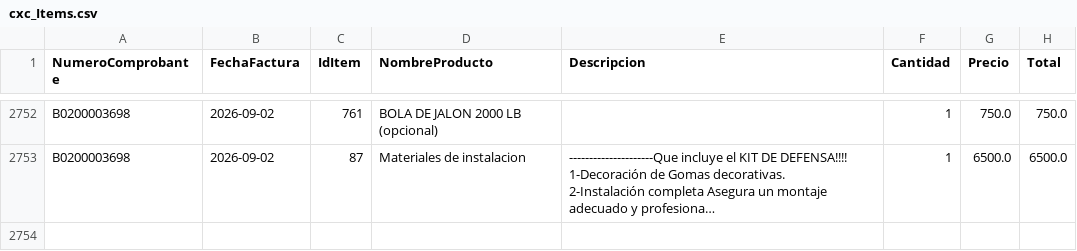
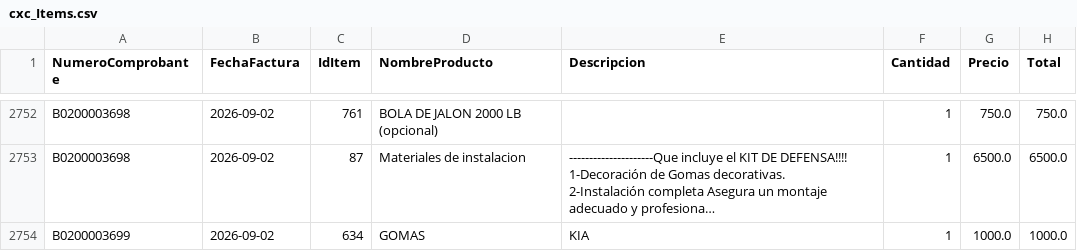
Before and after one commit to Osiris-14/reporte-cxc-alegra, a CSV file: cxc_Items.csv, drawn as a sheet; only a part is shown, gaps mark what is left out; long unchanged cells end in …; the diff names each change by its address in the sheet, - before the commit and + after, or states it on an @@ line.

```diff
--- a/cxc_Items.csv
+++ b/cxc_Items.csv
+row 2754: B0200003699 | 2026-09-02 | 634 | GOMAS | KIA | 1 | 1000.0 | 1000.0
```
Also changed, not shown: cxc_FactoringBanco.csv, cxc_Pagos.csv, 1 other file.
